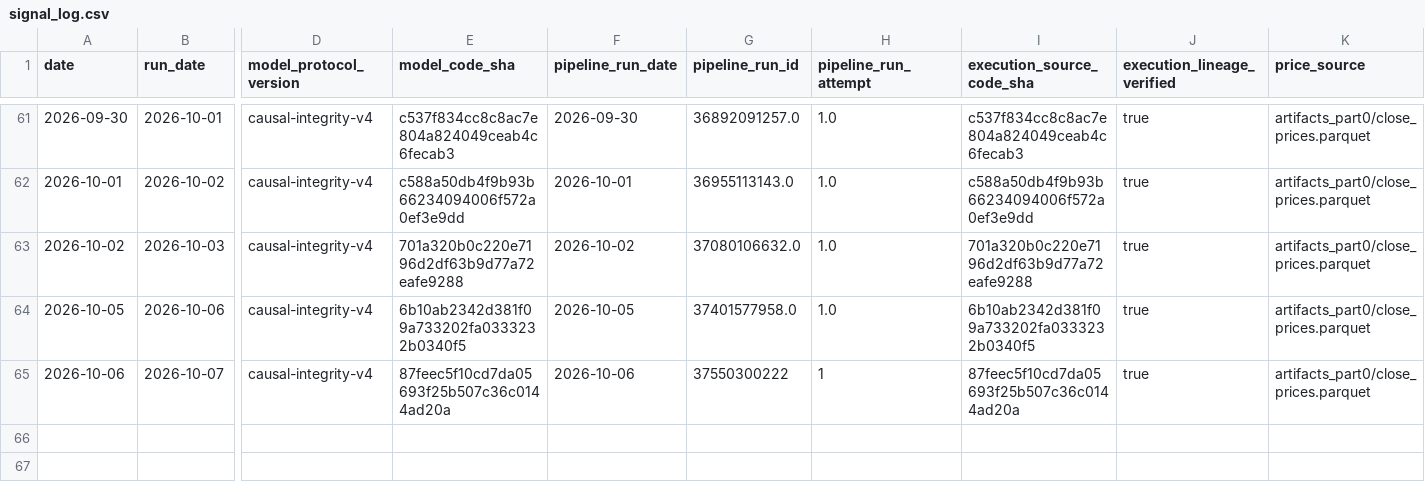
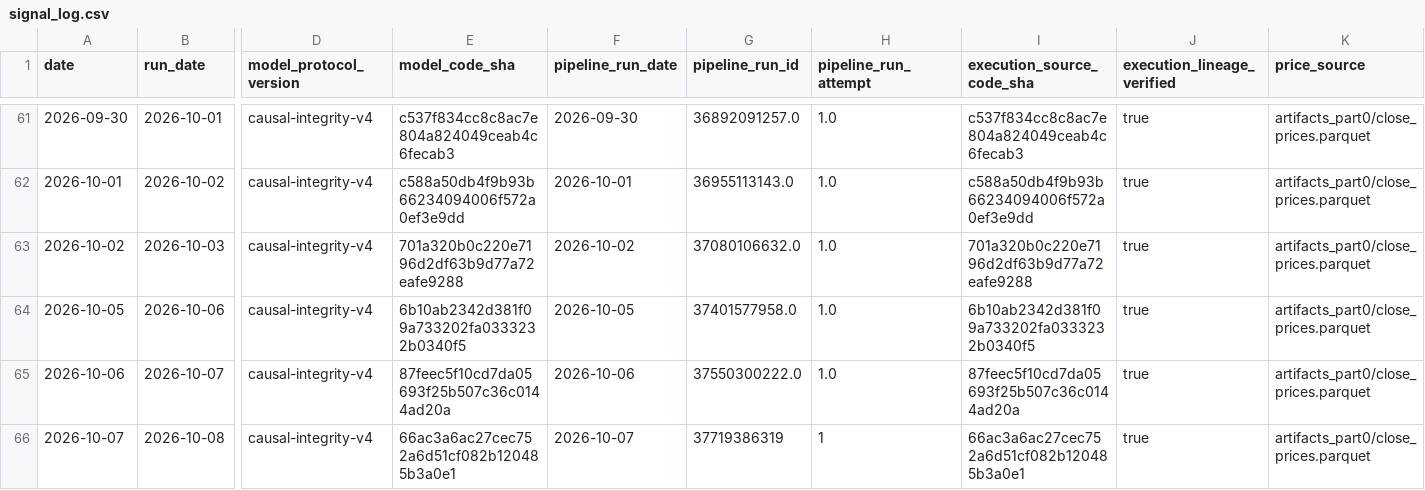
Before and after one commit to salemmorelli1/Price-Call, a CSV file: artifacts_part10_bot/signal_log.csv, drawn as a sheet; only a part is shown, gaps mark what is left out; rows hold the shown columns only; the diff names each change by its address in the sheet, - before the commit and + after, or states it on an @@ line.

```diff
--- a/artifacts_part10_bot/signal_log.csv
+++ b/artifacts_part10_bot/signal_log.csv
-G65 (pipeline_run_id): 37550300222
+G65 (pipeline_run_id): 37550300222.0
-H65 (pipeline_run_attempt): 1
+H65 (pipeline_run_attempt): 1.0
+row 66: 2026-10-07 | 2026-10-08 | causal-integrity-v4 | 66ac3a6ac27cec752a6d51cf082b120485b3a0e1 | 2026-10-07 | 37719386319 | 1 | 66ac3a6ac27cec752a6d51cf082b120485b3a0e1 | true | artifacts_part0/close_prices.parquet
```
Also changed, not shown: artifacts_part3/prediction_log.csv, artifacts_part3_v1/v1_final_production_governance.csv, 23 other files.
